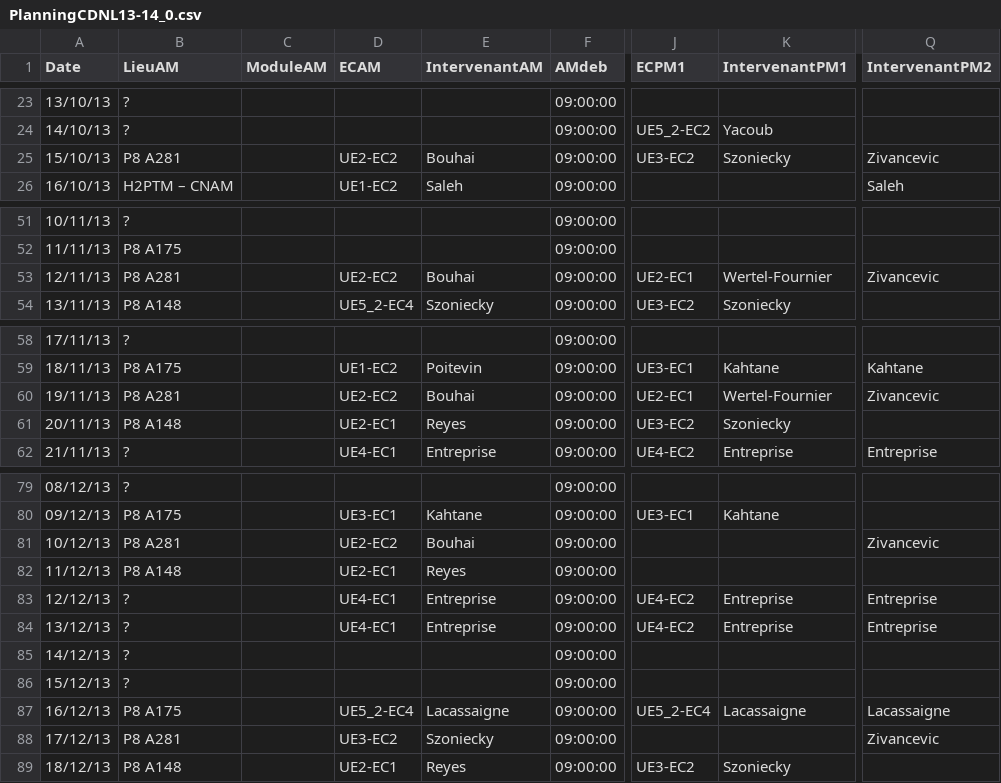
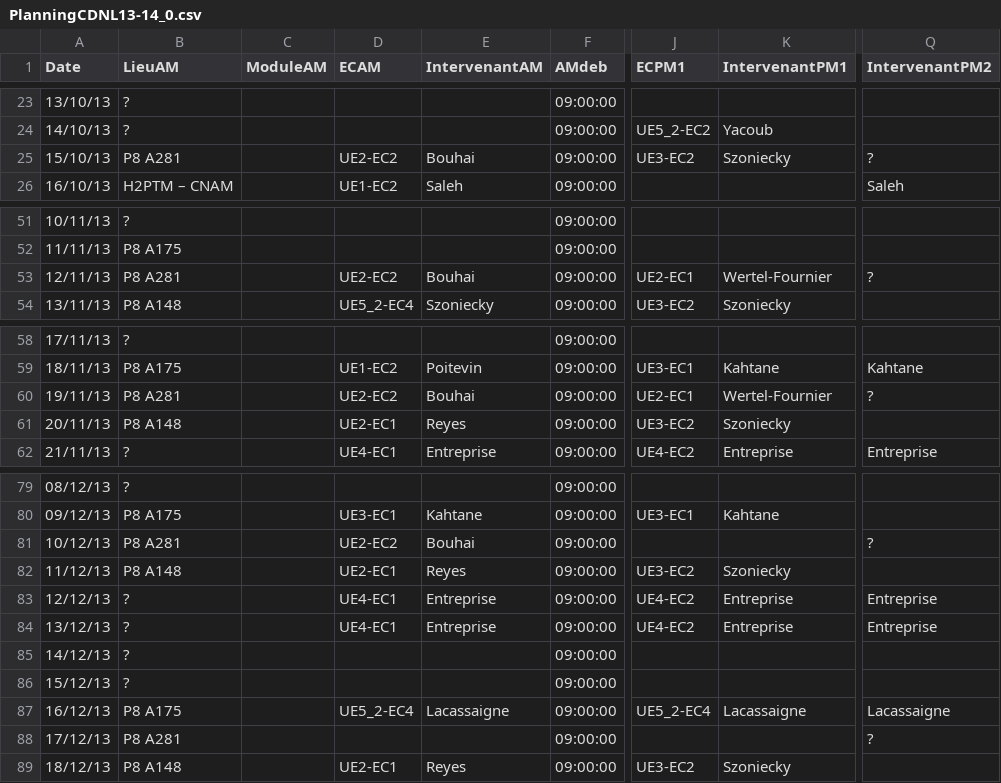
Before and after one commit to samszo/EvalEtu, a CSV file: data/PlanningCDNL13-14_0.csv, drawn as a sheet; only a part is shown, gaps mark what is left out; the diff covers the shown part only; the diff names each change by its address in the sheet, - before the commit and + after, or states it on an @@ line.

```diff
--- a/data/PlanningCDNL13-14_0.csv
+++ b/data/PlanningCDNL13-14_0.csv
-Q25 (IntervenantPM2): Zivancevic
+Q25 (IntervenantPM2): ?
-Q53 (IntervenantPM2): Zivancevic
+Q53 (IntervenantPM2): ?
-Q60 (IntervenantPM2): Zivancevic
+Q60 (IntervenantPM2): ?
-Q81 (IntervenantPM2): Zivancevic
+Q81 (IntervenantPM2): ?
-J82 (ECPM1): (empty)
+J82 (ECPM1): UE3-EC2
-K82 (IntervenantPM1): (empty)
+K82 (IntervenantPM1): Szoniecky
-D88 (ECAM): UE3-EC2
+D88 (ECAM): (empty)
-E88 (IntervenantAM): Szoniecky
+E88 (IntervenantAM): (empty)
-Q88 (IntervenantPM2): Zivancevic
+Q88 (IntervenantPM2): ?
```
Also changed, not shown: 24 edited cells elsewhere in this file, data/PlanningCDNL13-14_1.csv, data/PlanningCDNL13-14_2.csv, 7 other files.
